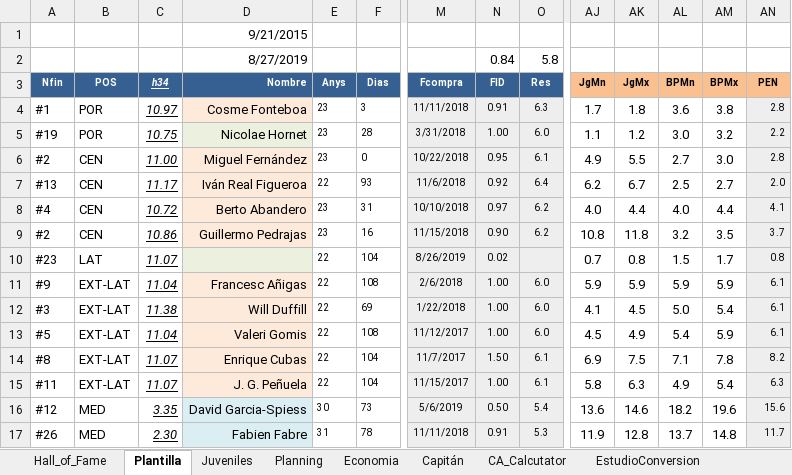
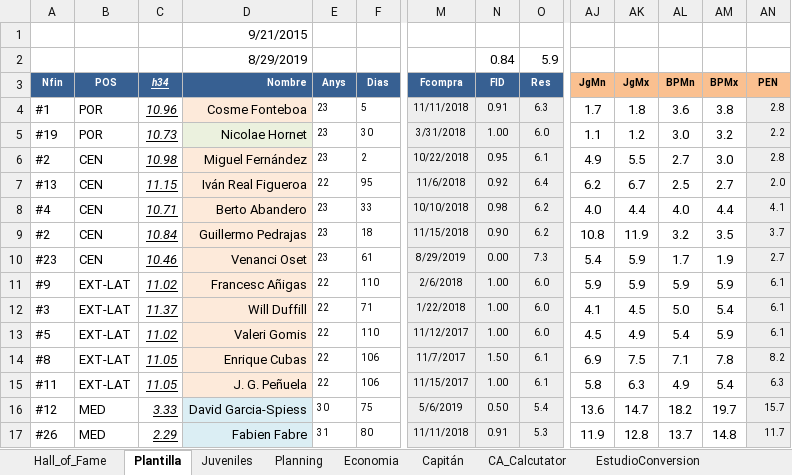
Before and after one commit to uny11/HI, an Excel workbook: projects/current/hattrick/1-V@der.xlsx, sheet Plantilla, drawn as a sheet; only a part is shown, gaps mark what is left out; values as stored, in another font and other column widths than the file's, no borders; conditional formats not drawn; removed rows and columns are numbered as before the commit, all else as after; rows hold the shown columns only; the diff covers the shown part only; the diff names each change by its address in the sheet, - before the commit and + after, or states it on an @@ line.

```diff
--- a/projects/current/hattrick/1-V@der.xlsx (sheet Plantilla)
+++ b/projects/current/hattrick/1-V@der.xlsx (sheet Plantilla)
-row 2:  |  |  | 8/27/2019 |  |  |  | 0.84 | 5.8
+row 2:  |  |  | 8/29/2019 |  |  |  | 0.84 | 5.9
-C4 (h34): 10.97
+C4 (h34): 10.96
-F4 (Dias): 3
+F4 (Dias): 5
-C5 (h34): 10.75
+C5 (h34): 10.73
-F5 (Dias): 28
+F5 (Dias): 30
-C6 (h34): 11.00
+C6 (h34): 10.98
-F6 (Dias): 0
+F6 (Dias): 2
-C7 (h34): 11.17
+C7 (h34): 11.15
-F7 (Dias): 93
+F7 (Dias): 95
-C8 (h34): 10.72
+C8 (h34): 10.71
-F8 (Dias): 31
+F8 (Dias): 33
-N8 (FID): 0.97
+N8 (FID): 0.98
-C9 (h34): 10.86
+C9 (h34): 10.84
-F9 (Dias): 16
+F9 (Dias): 18
-AK9 (JgMx): 11.8
+AK9 (JgMx): 11.9
-row 10: #23 | LAT | 11.07 |  | 22 | 104 | 8/26/2019 | 0.02 |  | 0.7 | 0.8 | 1.5 | 1.7 | 0.8
+row 10: #23 | CEN | 10.46 | Venanci Oset | 23 | 61 | 8/29/2019 | 0.00 | 7.3 | 5.4 | 5.9 | 1.7 | 1.9 | 2.7
-C11 (h34): 11.04
+C11 (h34): 11.02
-F11 (Dias): 108
+F11 (Dias): 110
-C12 (h34): 11.38
+C12 (h34): 11.37
-F12 (Dias): 69
+F12 (Dias): 71
-C13 (h34): 11.04
+C13 (h34): 11.02
-F13 (Dias): 108
+F13 (Dias): 110
-C14:C15 (h34): 11.07
+C14:C15 (h34): 11.05
-F14:F15 (Dias): 104
+F14:F15 (Dias): 106
-C16 (h34): 3.35
+C16 (h34): 3.33
-F16 (Dias): 73
+F16 (Dias): 75
-AK16 (JgMx): 14.6
+AK16 (JgMx): 14.7
-AM16 (BPMx): 19.6
+AM16 (BPMx): 19.7
-AN16 (PEN): 15.6
+AN16 (PEN): 15.7
-C17 (h34): 2.30
+C17 (h34): 2.29
-F17 (Dias): 78
+F17 (Dias): 80
```
Also changed, not shown: 12 edited cells elsewhere in this sheet, sheet Evaluacion Jugadores, sheet Juveniles, sheet Planning, sheet CA_Calcutator, sheet LAT, sheet Capitán, 3 more sheets, formulas that keep their value, charts or pictures, projects/current/hattrick/1-ObiW@n.xlsx, projects/current/hattrick/z_Biblioteca.xlsx.
